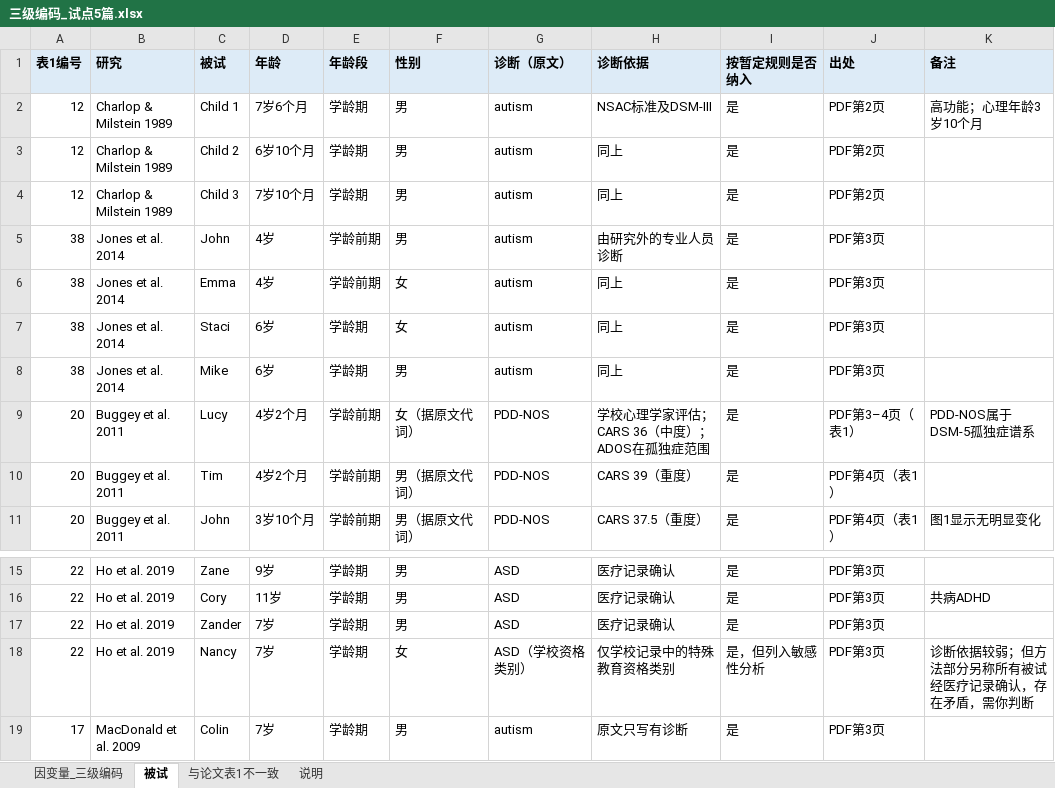
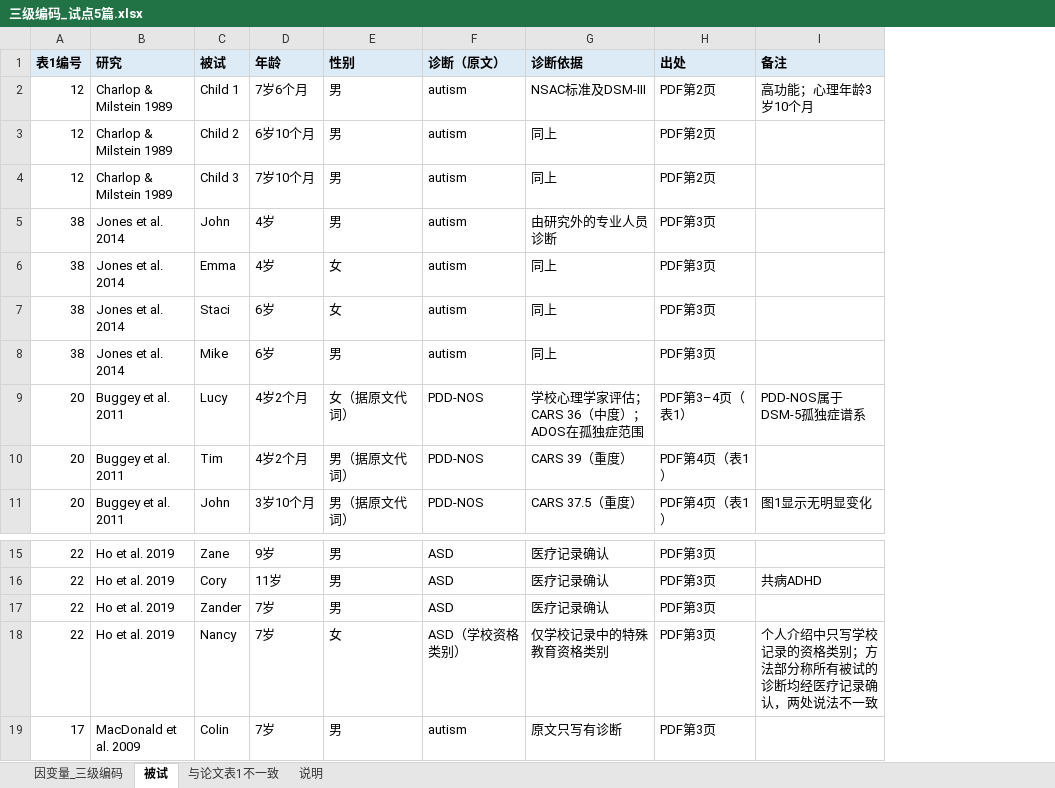
Before and after one commit to a1017998069/claude-zhuanyong, an Excel workbook: 编码/三级编码_试点5篇.xlsx, sheet 被试, drawn as a sheet; only a part is shown, gaps mark what is left out; values as stored, in another font and other column widths than the file's, no borders; removed rows and columns are numbered as before the commit, all else as after; the diff names each change by its address in the sheet, - before the commit and + after, or states it on an @@ line.

```diff
--- a/编码/三级编码_试点5篇.xlsx (sheet 被试)
+++ b/编码/三级编码_试点5篇.xlsx (sheet 被试)
-column E (年龄段), rows 2-11: 学龄期 | 学龄期 | 学龄期 | 学龄前期 | 学龄前期 | 学龄期 | 学龄期 | 学龄前期 | 学龄前期 | 学龄前期; rows 15-19: all 学龄期
-column I (按暂定规则是否纳入), rows 2-11: all 是; rows 15-19: 是 | 是 | 是 | 是，但列入敏感性分析 | 是
-I18 (备注): 诊断依据较弱；但方法部分另称所有被试经医疗记录确认，存在矛盾，需你判断
+I18 (备注): 个人介绍中只写学校记录的资格类别；方法部分称所有被试的诊断均经医疗记录确认，两处说法不一致
```
Also changed, not shown: sheet 因变量_三级编码, sheet 说明.
